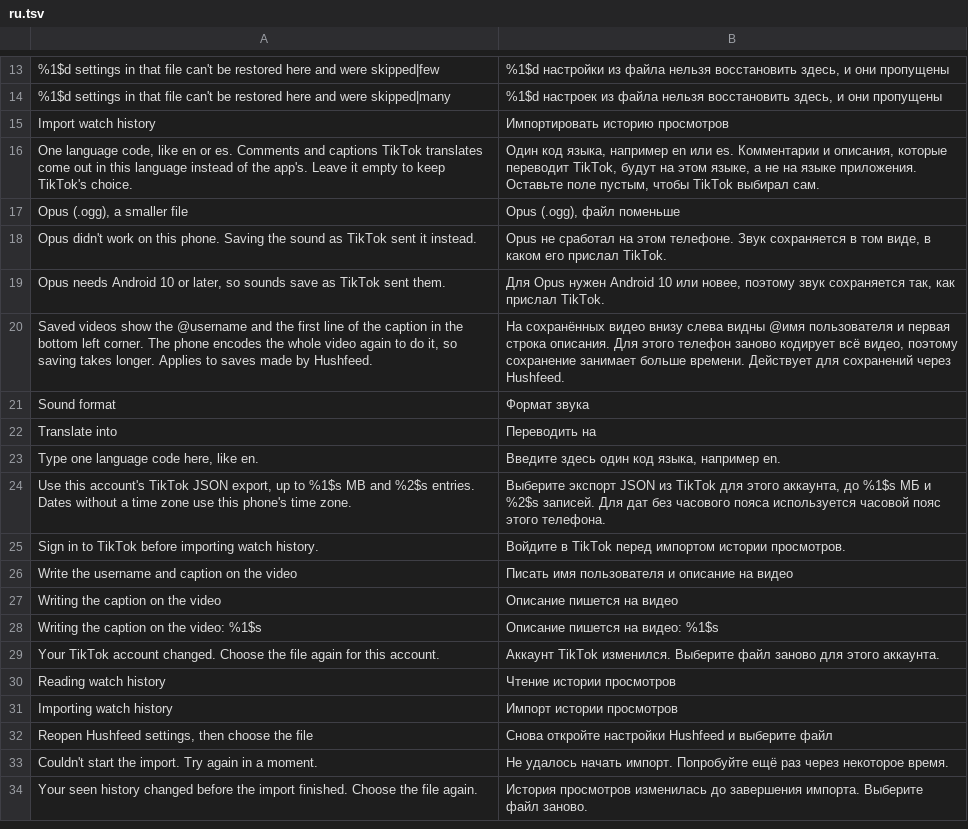
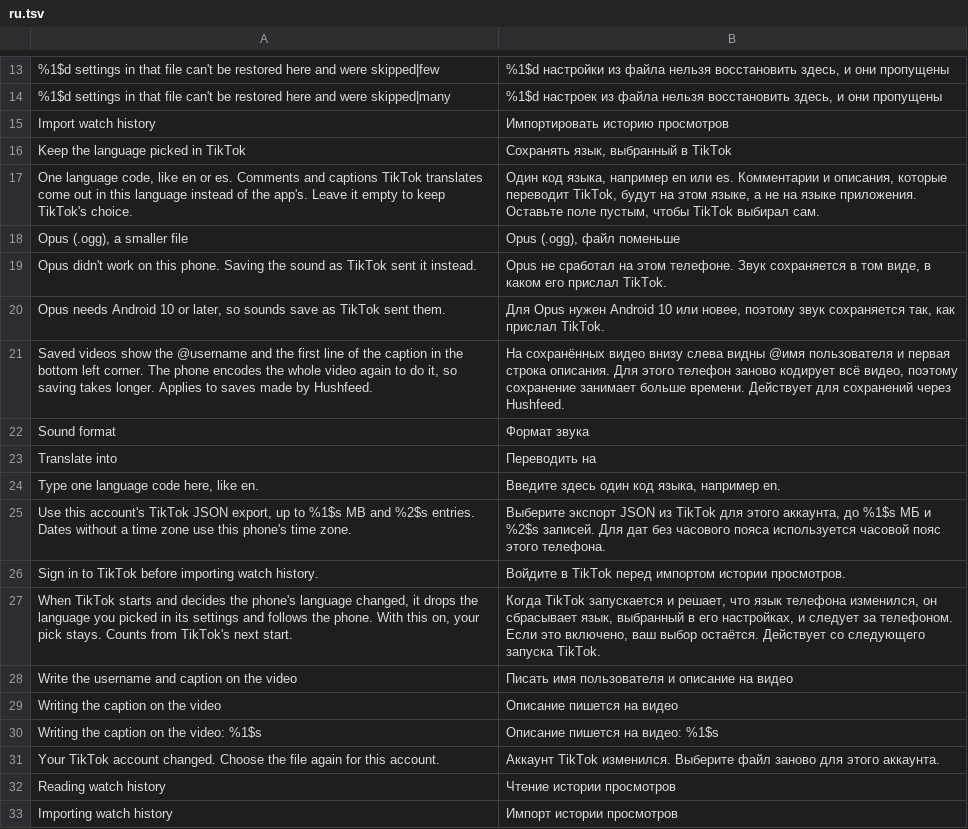
Before and after one commit to SA-SUJON/HushFeed, a TSV file: extensions/tiktok/src/main/l10n/ru.tsv, drawn as a sheet; only a part is shown, gaps mark what is left out; the shorter side is filled out with more unchanged rows; the diff names each change by its address in the sheet, - before the commit and + after, or states it on an @@ line.

Commit message:
feat(language): switch to keep the language picked in TikTok
On 47.1.4 TikTok's start-up language check calls
I18nManagerServiceImpl's reset when it decides the phone's language
changed, which clears key_language_sp_key and follows the phone again.
The #61 reporter's TikTok came up in English after every reboot, and
their own build that skipped the reset stayed Italian.

Keep the app language puts a switch in front of that reset. It runs
inside attachBaseContext, where ActivityThread has no application, so
EarlySwitch gains an overload that reads through the context TikTok
hands the reset. Starts off.

Refs #61

```diff
--- a/extensions/tiktok/src/main/l10n/ru.tsv
+++ b/extensions/tiktok/src/main/l10n/ru.tsv
+row 16: Keep the language picked in TikTok | Сохранять язык, выбранный в TikTok
+row 27: When TikTok starts and decides the phone's language changed, it drops the language you picked in its settings and follows the phone. With this on, your pick stays. Counts from TikTok's next start. | Когда TikTok запускается и решает, что язык телефона изменился, он сбрасывает язык, выбранный в его настройках, и следует за телефоном. Если это включено, ваш выбор остаётся. Действует со следующего запуска TikTok.
```
Also changed, not shown: extensions/tiktok/src/main/l10n/az.tsv, extensions/tiktok/src/main/l10n/de.tsv, 26 other files.
